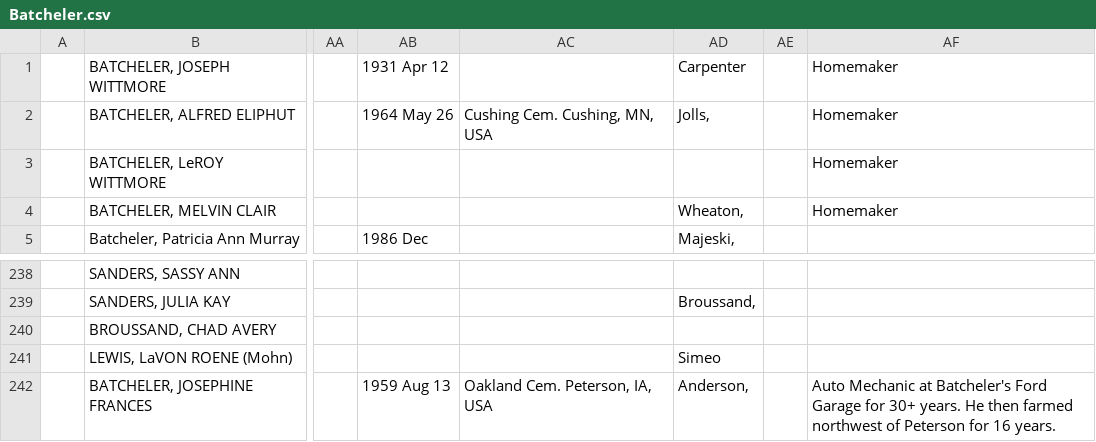
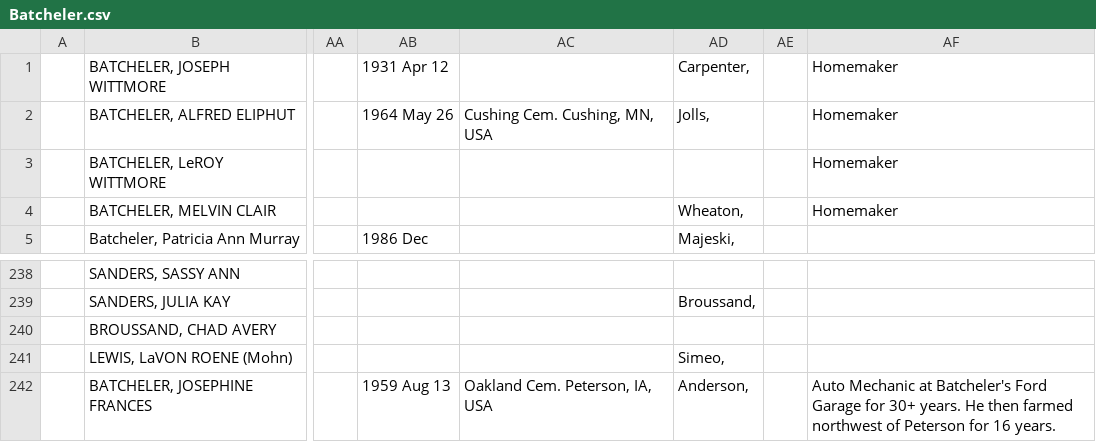
Before and after one commit to grantswanson/familytree, a CSV file: src/main/resources/working/Batcheler.csv, drawn as a sheet; only a part is shown, gaps mark what is left out; the diff names each change by its address in the sheet, - before the commit and + after, or states it on an @@ line.

```diff
--- a/src/main/resources/working/Batcheler.csv
+++ b/src/main/resources/working/Batcheler.csv
-AD1: Carpenter
+AD1: Carpenter,
-AD241: Simeo
+AD241: Simeo,
```
Also changed, not shown: src/main/resources/working/Brandt.csv, 8 other files.
